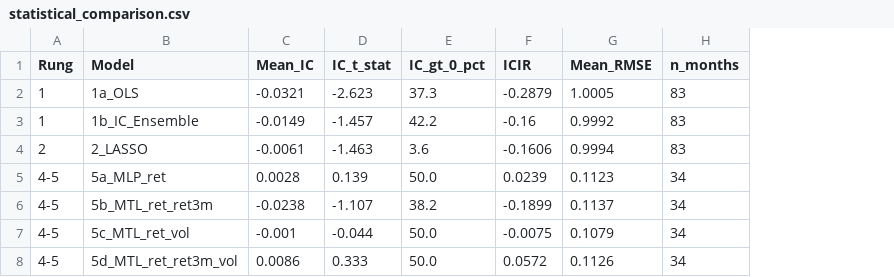
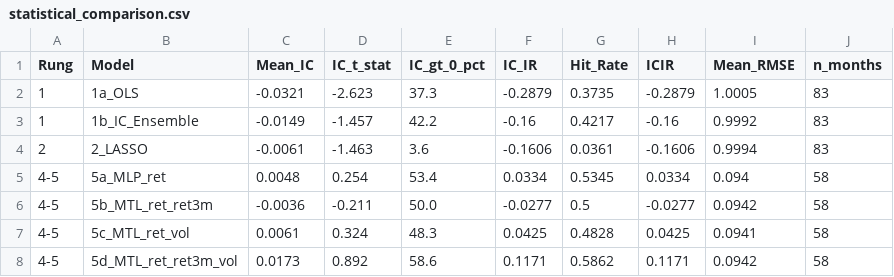
Before and after one commit to Eva-Qi/MA751-2026-IC-KERNEL-NN-MTL, a CSV file: output/statistical_comparison.csv, drawn as a sheet; addresses are those after the commit; the diff names each change by its address in the sheet, - before the commit and + after, or states it on an @@ line.

```diff
--- a/output/statistical_comparison.csv
+++ b/output/statistical_comparison.csv
+column F (IC_IR), rows 2-8: -0.2879 | -0.16 | -0.1606 | 0.0334 | -0.0277 | 0.0425 | 0.1171
+column G (Hit_Rate), rows 2-8: 0.3735 | 0.4217 | 0.0361 | 0.5345 | 0.5 | 0.4828 | 0.5862
-C5 (Mean_IC): 0.0028
+C5 (Mean_IC): 0.0048
-D5 (IC_t_stat): 0.139
+D5 (IC_t_stat): 0.254
-E5 (IC_gt_0_pct): 50.0
+E5 (IC_gt_0_pct): 53.4
-H5 (ICIR): 0.0239
+H5 (ICIR): 0.0334
-I5 (Mean_RMSE): 0.1123
+I5 (Mean_RMSE): 0.094
-J5:J8 (n_months): 34
+J5:J8 (n_months): 58
-C6 (Mean_IC): -0.0238
+C6 (Mean_IC): -0.0036
-D6 (IC_t_stat): -1.107
+D6 (IC_t_stat): -0.211
-E6 (IC_gt_0_pct): 38.2
+E6 (IC_gt_0_pct): 50.0
-H6 (ICIR): -0.1899
+H6 (ICIR): -0.0277
-I6 (Mean_RMSE): 0.1137
+I6 (Mean_RMSE): 0.0942
-C7 (Mean_IC): -0.001
+C7 (Mean_IC): 0.0061
-D7 (IC_t_stat): -0.044
+D7 (IC_t_stat): 0.324
-E7 (IC_gt_0_pct): 50.0
+E7 (IC_gt_0_pct): 48.3
-H7 (ICIR): -0.0075
+H7 (ICIR): 0.0425
-I7 (Mean_RMSE): 0.1079
+I7 (Mean_RMSE): 0.0941
-C8 (Mean_IC): 0.0086
+C8 (Mean_IC): 0.0173
-D8 (IC_t_stat): 0.333
+D8 (IC_t_stat): 0.892
-E8 (IC_gt_0_pct): 50.0
+E8 (IC_gt_0_pct): 58.6
-H8 (ICIR): 0.0572
+H8 (ICIR): 0.1171
-I8 (Mean_RMSE): 0.1126
+I8 (Mean_RMSE): 0.0942
```
Also changed, not shown: output/ablation_summary_planned.csv, output/monthly_1a_OLS_v2.csv, 36 other files.
